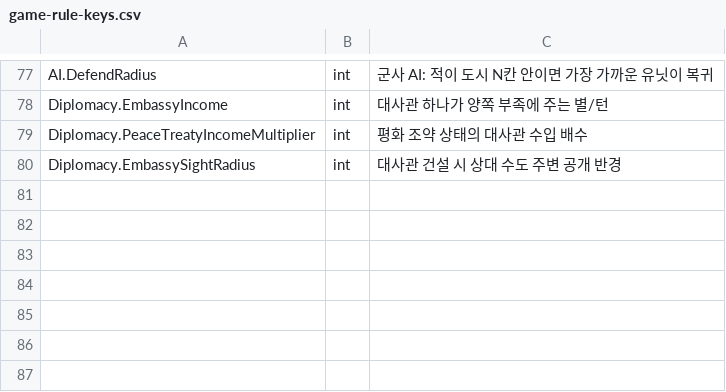
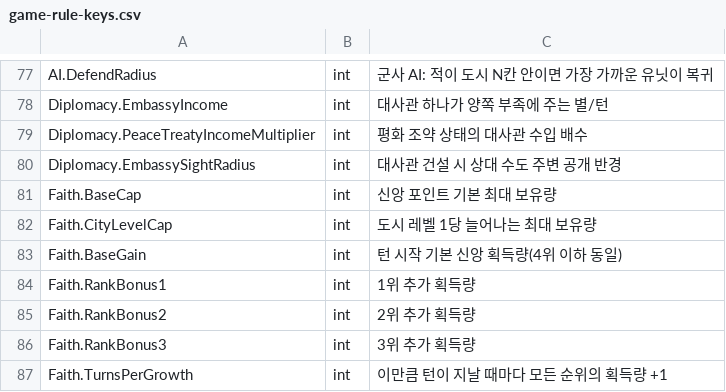
Before and after one commit to ybs1164/gugugaga, a CSV file: docs/spec/sandbox-input-csv/game-rule-keys.csv, drawn as a sheet; only a part is shown, gaps mark what is left out.

```diff
--- a/docs/spec/sandbox-input-csv/game-rule-keys.csv
+++ b/docs/spec/sandbox-input-csv/game-rule-keys.csv
@@ -80 +80,8 @@ Diplomacy.PeaceTreatyIncomeMultiplier,int,평화 조약 상태의 대사관 수
 Diplomacy.EmbassySightRadius,int,대사관 건설 시 상대 수도 주변 공개 반경
+Faith.BaseCap,int,신앙 포인트 기본 최대 보유량
+Faith.CityLevelCap,int,도시 레벨 1당 늘어나는 최대 보유량
+Faith.BaseGain,int,턴 시작 기본 신앙 획득량(4위 이하 동일)
+Faith.RankBonus1,int,1위 추가 획득량
+Faith.RankBonus2,int,2위 추가 획득량
+Faith.RankBonus3,int,3위 추가 획득량
+Faith.TurnsPerGrowth,int,이만큼 턴이 지날 때마다 모든 순위의 획득량 +1
```
Also changed, not shown: Assets/Resources/Strings.csv, docs/sandbox-csv-examples/GameRules.csv, 14 other files.
